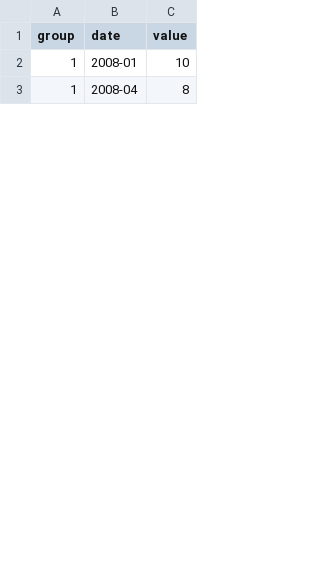
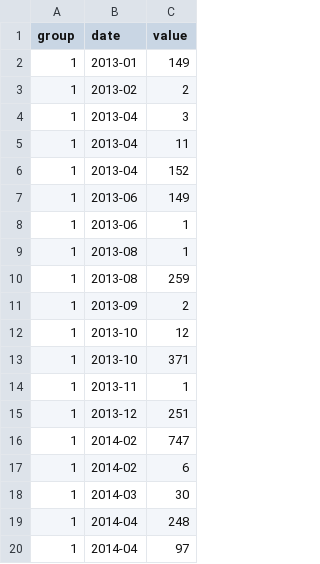
Before and after one commit to elliecd/berkeley-desktop-metrics, a TSV file: data.tsv, drawn as a sheet; only a part is shown; the diff covers the shown part only.

Commit message:
replace data with image metrics

```diff
--- a/data.tsv
+++ b/data.tsv
@@ -1,3 +1,20 @@
 group	date	value
-1	2008-01	10
-1	2008-04	8
+1	2013-01	149
+1	2013-02	2
+1	2013-04	3
+1	2013-04	11
+1	2013-04	152
+1	2013-06	149
+1	2013-06	1
+1	2013-08	1
+1	2013-08	259
+1	2013-09	2
+1	2013-10	12
+1	2013-10	371
+1	2013-11	1
+1	2013-12	251
+1	2014-02	747
+1	2014-02	6
+1	2014-03	30
+1	2014-04	248
+1	2014-04	97
```
Also changed, not shown: 10 added rows, 3 removed rows and 38 edited cells elsewhere in this file.
